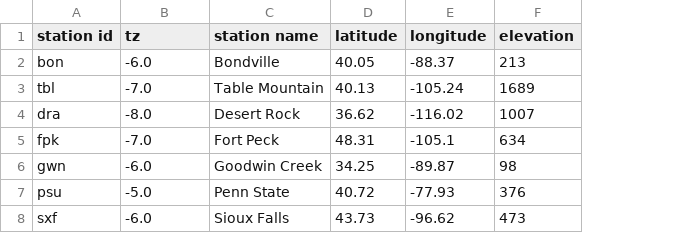
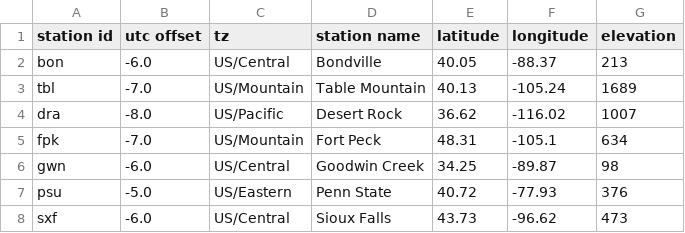
Before and after one commit to mikofski/pvsc44-clearsky-aod, a CSV file: metadata.csv, drawn as a sheet; the diff names each change by its address in the sheet, - before the commit and + after, or states it on an @@ line.

Commit message:
add timezone name to metadata
* elaborate on pandas reading csv of surfrad data
* downsample using pad() for clear sky models then only look at
individual clear sky days - aggregate without filtering cloudy days is
worthless!!!
* use tz in plots to make shift time to local time and make plots easier
to read
* use UTC instead of naive

Signed-off-by: Mark Mikofski <mark.mikofski@sunpowercorp.com>

```diff
--- a/metadata.csv
+++ b/metadata.csv
+column C (tz), rows 2-8: US/Central | US/Mountain | US/Pacific | US/Mountain | US/Central | US/Eastern | US/Central
-B1: tz
+B1: utc offset
```
Also changed, not shown: 1 other file.
